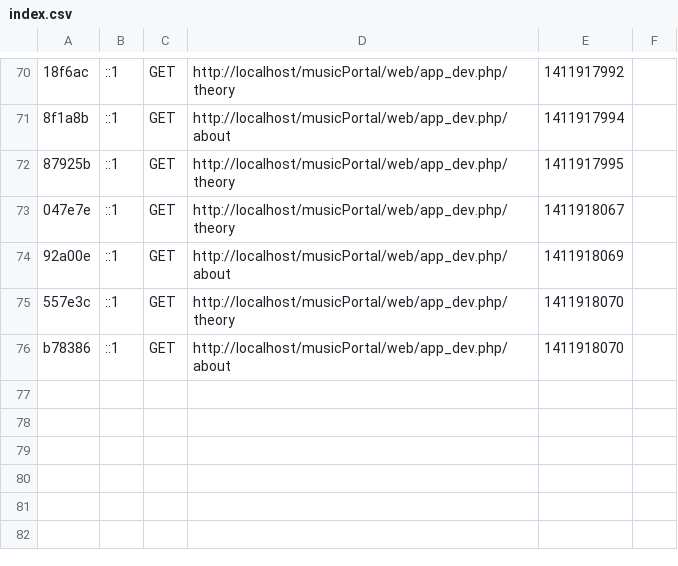
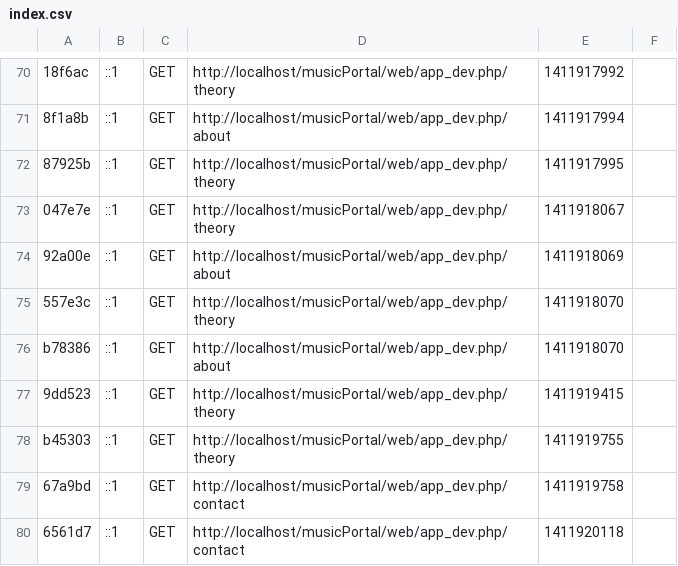
Before and after one commit to carollimaxp/musicPortal, a CSV file: app/cache/dev/profiler/index.csv, drawn as a sheet; only a part is shown, gaps mark what is left out; the diff names each change by its address in the sheet, - before the commit and + after, or states it on an @@ line.

```diff
--- a/app/cache/dev/profiler/index.csv
+++ b/app/cache/dev/profiler/index.csv
+row 77: 9dd523 | ::1 | GET | http://localhost/musicPortal/web/app_dev.php/theory | 1411919415
+row 78: b45303 | ::1 | GET | http://localhost/musicPortal/web/app_dev.php/theory | 1411919755
+row 79: 67a9bd | ::1 | GET | http://localhost/musicPortal/web/app_dev.php/contact | 1411919758
+row 80: 6561d7 | ::1 | GET | http://localhost/musicPortal/web/app_dev.php/contact | 1411920118
```
Also changed, not shown: 14 other files.
